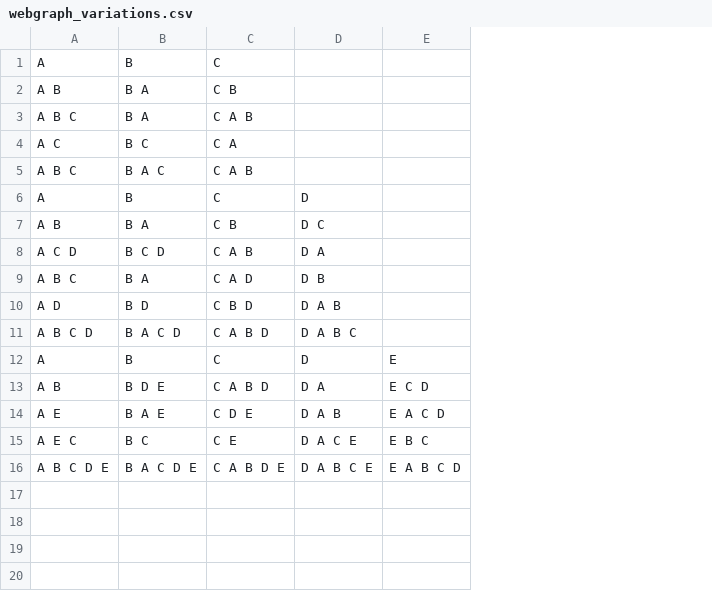
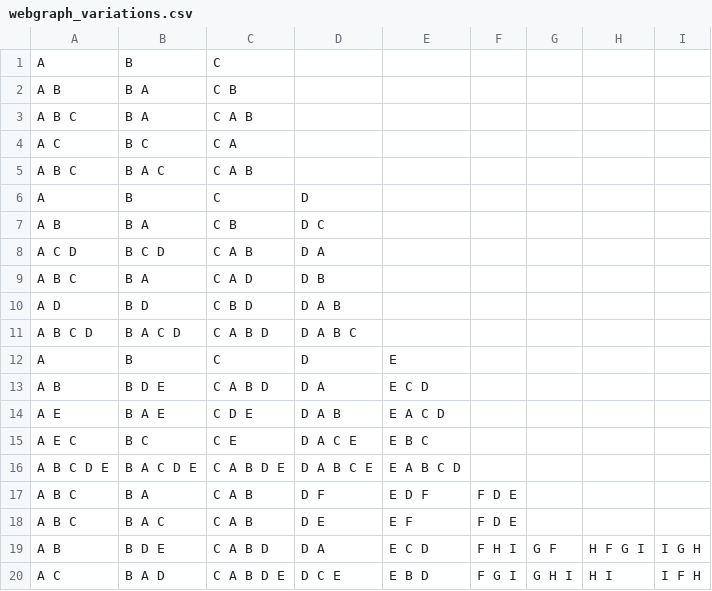
Before and after one commit to eddiebiv/CS225_PageRank, a CSV file: data/webgraph_variations.csv, drawn as a sheet; the diff names each change by its address in the sheet, - before the commit and + after, or states it on an @@ line.

Commit message:
data

```diff
--- a/data/webgraph_variations.csv
+++ b/data/webgraph_variations.csv
+column F, empty
+column G, empty
+column H, empty
+column I, empty
+row 17: A B C | B A | C A B | D F | E D F | F D E
+row 18: A B C | B A C | C A B | D E | E F | F D E
+row 19: A B | B D E | C A B D | D A | E C D | F H I | G F | H F G I | I G H
+row 20: A C | B A D | C A B D E | D C E | E B D | F G I | G H I | H I | I F H
```
